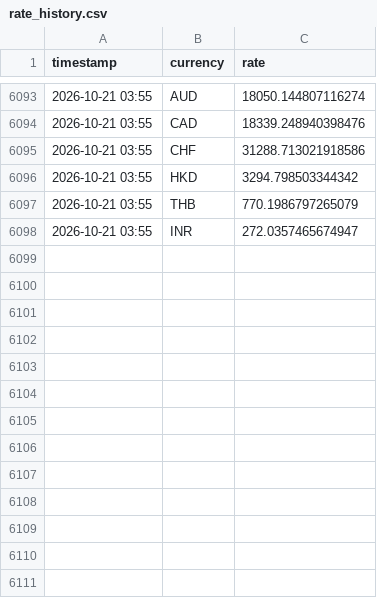
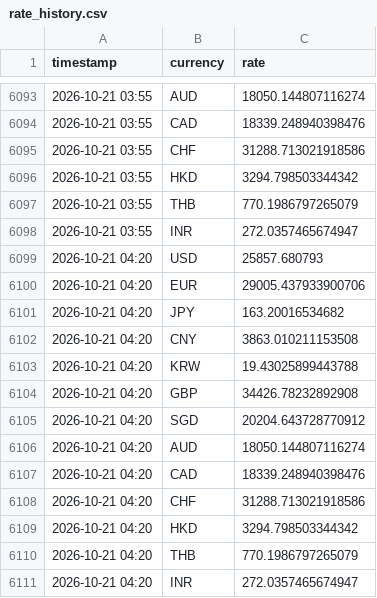
Before and after one commit to tuongphanbase/currency-rate-emailer, a CSV file: rate_history.csv, drawn as a sheet; only a part is shown, gaps mark what is left out.

```diff
--- a/rate_history.csv
+++ b/rate_history.csv
@@ -6098 +6098,14 @@ timestamp,currency,rate
 2026-10-21 03:55,INR,272.0357465674947
+2026-10-21 04:20,USD,25857.680793
+2026-10-21 04:20,EUR,29005.437933900706
+2026-10-21 04:20,JPY,163.20016534682
+2026-10-21 04:20,CNY,3863.010211153508
+2026-10-21 04:20,KRW,19.43025899443788
+2026-10-21 04:20,GBP,34426.78232892908
+2026-10-21 04:20,SGD,20204.643728770912
+2026-10-21 04:20,AUD,18050.144807116274
+2026-10-21 04:20,CAD,18339.248940398476
+2026-10-21 04:20,CHF,31288.713021918586
+2026-10-21 04:20,HKD,3294.798503344342
+2026-10-21 04:20,THB,770.1986797265079
+2026-10-21 04:20,INR,272.0357465674947
```
